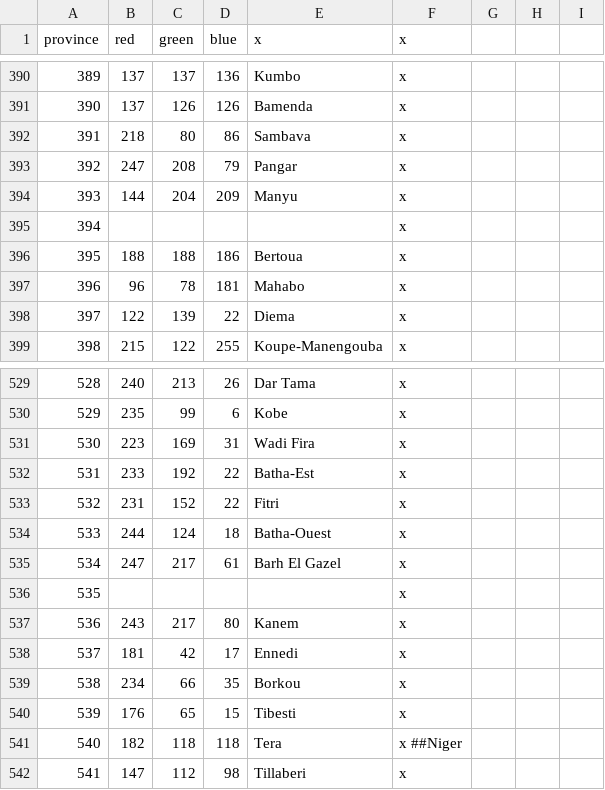
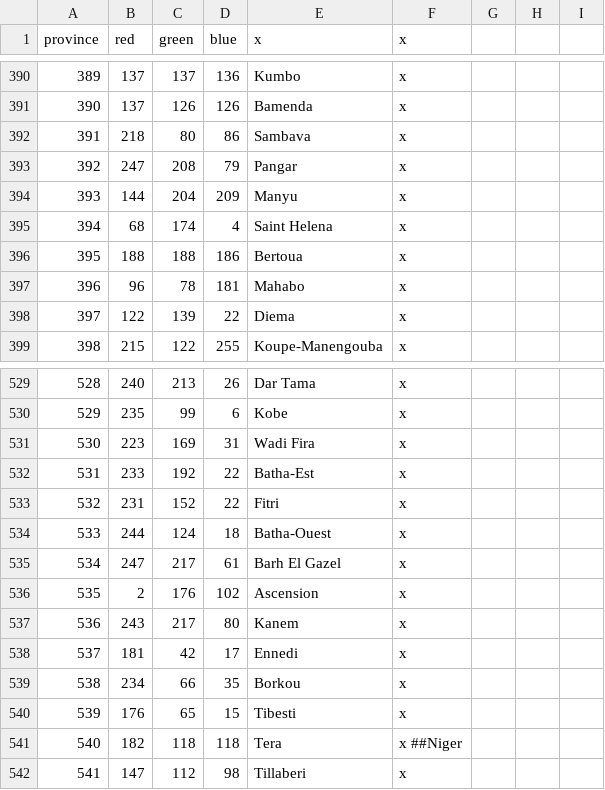
Before and after one commit to Marchingbedlam/After-the-End-Africa, a CSV file: africa/map/definition.csv, drawn as a sheet; only a part is shown, gaps mark what is left out.

```diff
--- a/africa/map/definition.csv
+++ b/africa/map/definition.csv
@@ -394,3 +394,3 @@ province;red;green;blue;x;x
 393;144;204;209;Manyu;x
-394;;;;;x
+394;68;174;4;Saint Helena;x
 395;188;188;186;Bertoua;x
@@ -535,3 +535,3 @@ province;red;green;blue;x;x
 534;247;217;61;Barh El Gazel;x
-535;;;;;x
+535;2;176;102;Ascension;x
 536;243;217;80;Kanem;x
```
Also changed, not shown: africa/localisation/000_Province_names.csv, 11 other files.
